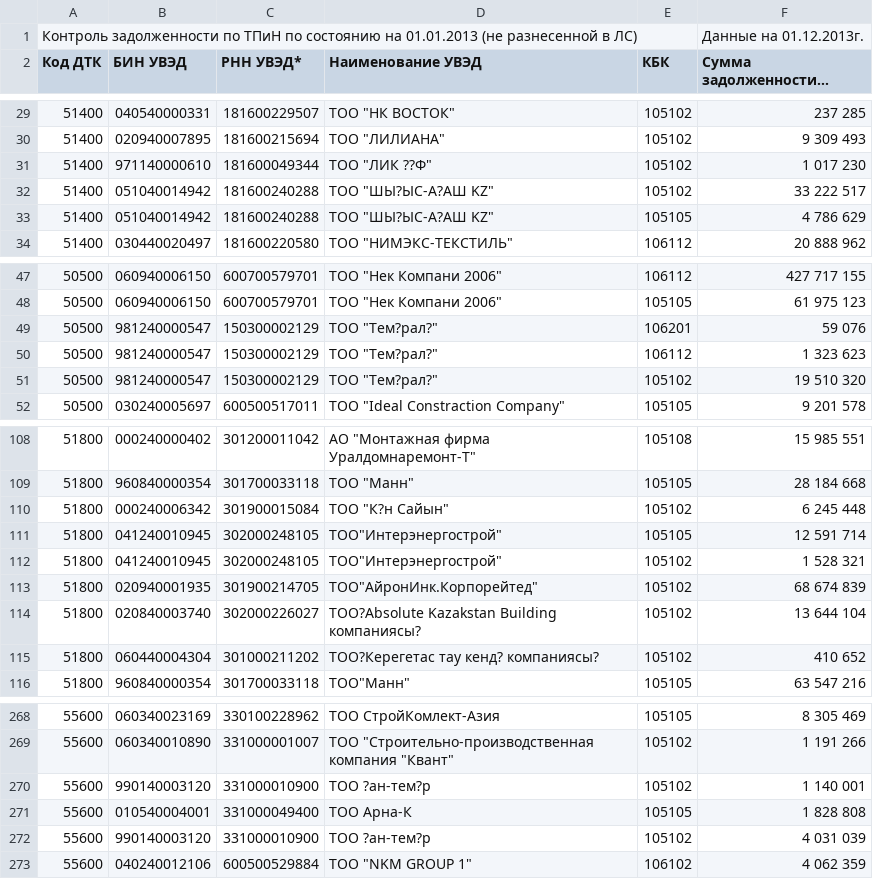
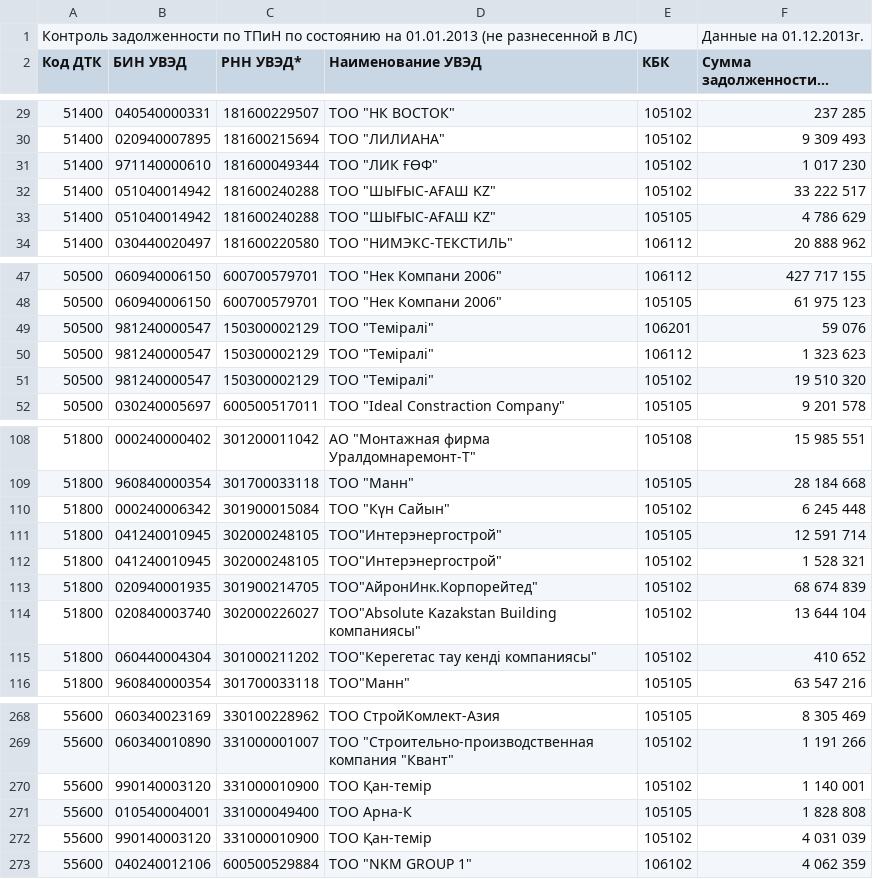
Before and after one commit to fallen-s4e/csv-to-sql, a CSV file: src/main/resources/test.csv, drawn as a sheet; only a part is shown, gaps mark what is left out; long unchanged cells end in …; the diff covers the shown part only.

```diff
--- a/src/main/resources/test.csv
+++ b/src/main/resources/test.csv
@@ -30,5 +30,5 @@
 51400;020940007895;181600215694;"ТОО ""ЛИЛИАНА""";105102;9 309 493;
-51400;971140000610;181600049344;"ТОО ""ЛИК ??Ф""";105102;1 017 230;
-51400;051040014942;181600240288;"ТОО ""ШЫ?ЫС-А?АШ KZ""";105102;33 222 517;
-51400;051040014942;181600240288;"ТОО ""ШЫ?ЫС-А?АШ KZ""";105105;4 786 629;
+51400;971140000610;181600049344;"ТОО ""ЛИК ҒӨФ""";105102;1 017 230;
+51400;051040014942;181600240288;"ТОО ""ШЫҒЫС-АҒАШ KZ""";105102;33 222 517;
+51400;051040014942;181600240288;"ТОО ""ШЫҒЫС-АҒАШ KZ""";105105;4 786 629;
 51400;030440020497;181600220580;"ТОО ""НИМЭКС-ТЕКСТИЛЬ""";106112;20 888 962;
@@ -48,5 +48,5 @@
 50500;060940006150;600700579701;"ТОО ""Нек Компани  2006""";105105;61 975 123;
-50500;981240000547;150300002129;"ТОО ""Тем?рал?""";106201;59 076;
-50500;981240000547;150300002129;"ТОО ""Тем?рал?""";106112;1 323 623;
-50500;981240000547;150300002129;"ТОО ""Тем?рал?""";105102;19 510 320;
+50500;981240000547;150300002129;"ТОО ""Теміралі""";106201;59 076;
+50500;981240000547;150300002129;"ТОО ""Теміралі""";106112;1 323 623;
+50500;981240000547;150300002129;"ТОО ""Теміралі""";105102;19 510 320;
 50500;030240005697;600500517011;"ТОО ""Ideal Constraction Company""";105105;9 201 578;
@@ -109,3 +109,3 @@
 51800;960840000354;301700033118;"ТОО ""Манн"" ";105105;28 184 668;
-51800;000240006342;301900015084;"ТОО ""К?н Сайын""";105102;6 245 448;
+51800;000240006342;301900015084;"ТОО ""Күн Сайын""";105102;6 245 448;
 51800;041240010945;302000248105;"ТОО""Интерэнергострой"" ";105105;12 591 714;
@@ -113,4 +113,4 @@
 51800;020940001935;301900214705;"ТОО""АйронИнк.Корпорейтед"" ";105102;68 674 839;
-51800;020840003740;302000226027;ТОО?Absolute Kazakstan Building компаниясы? ;105102;13 644 104;
-51800;060440004304;301000211202;ТОО?Керегетас тау кенд? компаниясы? ;105102;410 652;
+51800;020840003740;302000226027;"ТОО""Absolute Kazakstan Building компаниясы"" ";105102;13 644 104;
+51800;060440004304;301000211202;"ТОО""Керегетас тау кенді компаниясы"" ";105102;410 652;
 51800;960840000354;301700033118;"ТОО""Манн""";105105;63 547 216;
@@ -269,5 +269,5 @@
 55600;060340010890;331000001007;"ТОО ""Строительно-производственная компания ""Квант"" ";105102;1 191 266;
-55600;990140003120;331000010900;ТОО ?ан-тем?р ;105102;1 140 001;
+55600;990140003120;331000010900;ТОО Қан-темір ;105102;1 140 001;
 55600;010540004001;331000049400;ТОО Арна-К ;105105;1 828 808;
-55600;990140003120;331000010900;ТОО ?ан-тем?р ;105102;4 031 039;
+55600;990140003120;331000010900;ТОО Қан-темір ;105102;4 031 039;
 55600;040240012106;600500529884;"ТОО ""NKM GROUP 1"" ";106102;4 062 359;
```
Also changed, not shown: 3 edited cells elsewhere in this file.
